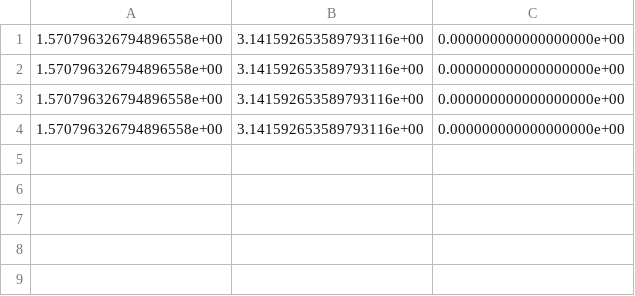
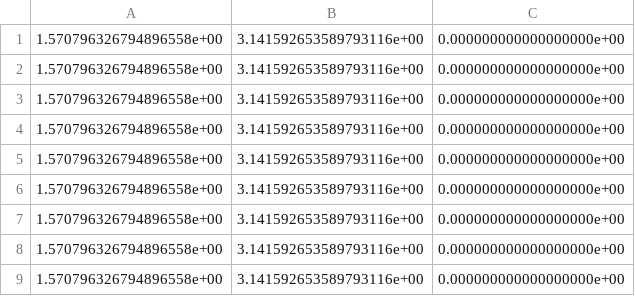
Before and after one commit to NCSU-BAE-ARLab/AgriRoboSim_ROS, a CSV file: tomato_moveit_configs/setpoints/setpoints1_rot.csv, drawn as a sheet.

```diff
--- a/tomato_moveit_configs/setpoints/setpoints1_rot.csv
+++ b/tomato_moveit_configs/setpoints/setpoints1_rot.csv
@@ -4 +4,6 @@
 1.570796326794896558e+00,3.141592653589793116e+00,0.000000000000000000e+00
+1.570796326794896558e+00,3.141592653589793116e+00,0.000000000000000000e+00
+1.570796326794896558e+00,3.141592653589793116e+00,0.000000000000000000e+00
+1.570796326794896558e+00,3.141592653589793116e+00,0.000000000000000000e+00
+1.570796326794896558e+00,3.141592653589793116e+00,0.000000000000000000e+00
+1.570796326794896558e+00,3.141592653589793116e+00,0.000000000000000000e+00
```
Also changed, not shown: tomato_moveit_configs/setpoints/setpoints1_xyz.csv, 8 other files.
